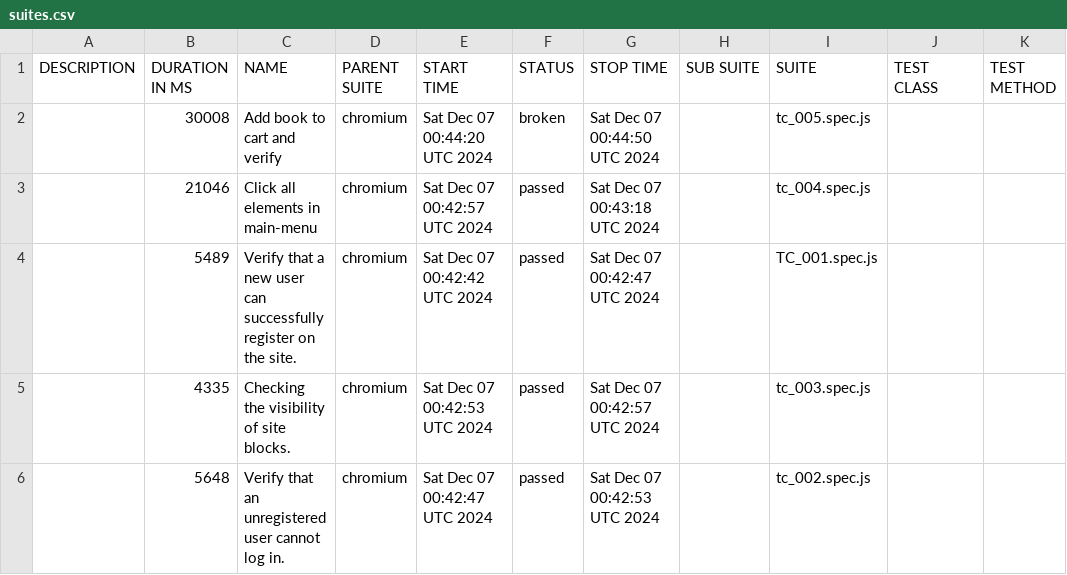
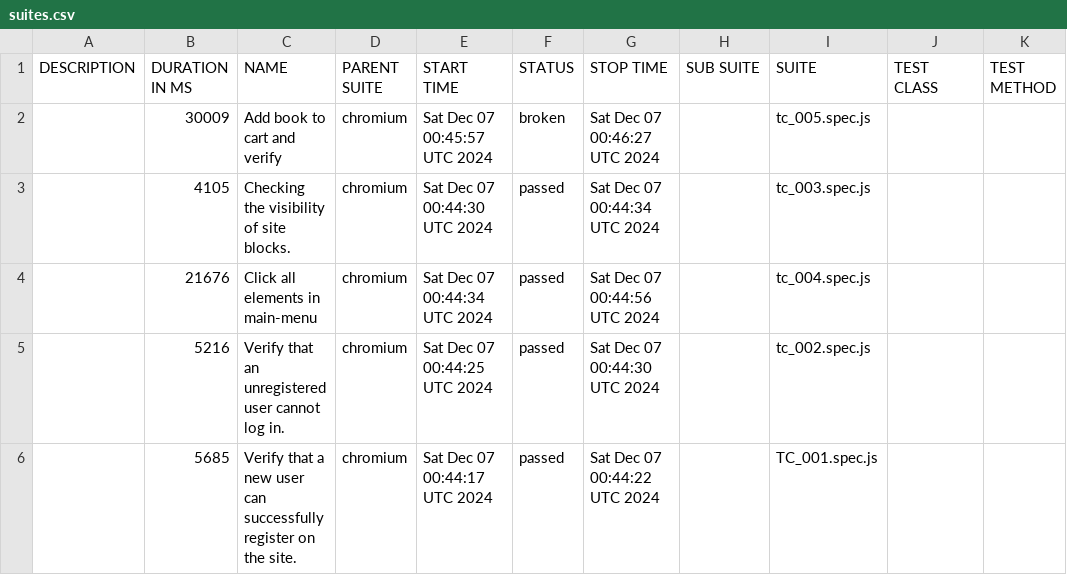
Before and after one commit to gadiim/01.10.24_playwright_test_project, a CSV file: data/suites.csv, drawn as a sheet.

Commit message:
Deploying to report from @ gadiim/01.10.24_playwright_test_project@e23ffd7f5dd86eda9c45431779aa9afadcd52361 🚀

```diff
--- a/data/suites.csv
+++ b/data/suites.csv
@@ -1,6 +1,6 @@
 "DESCRIPTION","DURATION IN MS","NAME","PARENT SUITE","START TIME","STATUS","STOP TIME","SUB SUITE","SUITE","TEST CLASS","TEST METHOD"
-"","30008","Add book to cart and verify","chromium","Sat Dec 07 00:44:20 UTC 2024","broken","Sat Dec 07 00:44:50 UTC 2024","","tc_005.spec.js","",""
-"","21046","Click all elements in main-menu","chromium","Sat Dec 07 00:42:57 UTC 2024","passed","Sat Dec 07 00:43:18 UTC 2024","","tc_004.spec.js","",""
-"","5489","Verify that a new user can successfully register on the site.","chromium","Sat Dec 07 00:42:42 UTC 2024","passed","Sat Dec 07 00:42:47 UTC 2024","","TC_001.spec.js","",""
-"","4335","Checking the visibility of site blocks.","chromium","Sat Dec 07 00:42:53 UTC 2024","passed","Sat Dec 07 00:42:57 UTC 2024","","tc_003.spec.js","",""
-"","5648","Verify that an unregistered user cannot log in.","chromium","Sat Dec 07 00:42:47 UTC 2024","passed","Sat Dec 07 00:42:53 UTC 2024","","tc_002.spec.js","",""
+"","30009","Add book to cart and verify","chromium","Sat Dec 07 00:45:57 UTC 2024","broken","Sat Dec 07 00:46:27 UTC 2024","","tc_005.spec.js","",""
+"","4105","Checking the visibility of site blocks.","chromium","Sat Dec 07 00:44:30 UTC 2024","passed","Sat Dec 07 00:44:34 UTC 2024","","tc_003.spec.js","",""
+"","21676","Click all elements in main-menu","chromium","Sat Dec 07 00:44:34 UTC 2024","passed","Sat Dec 07 00:44:56 UTC 2024","","tc_004.spec.js","",""
+"","5216","Verify that an unregistered user cannot log in.","chromium","Sat Dec 07 00:44:25 UTC 2024","passed","Sat Dec 07 00:44:30 UTC 2024","","tc_002.spec.js","",""
+"","5685","Verify that a new user can successfully register on the site.","chromium","Sat Dec 07 00:44:17 UTC 2024","passed","Sat Dec 07 00:44:22 UTC 2024","","TC_001.spec.js","",""
```
Also changed, not shown: 31 other files.
